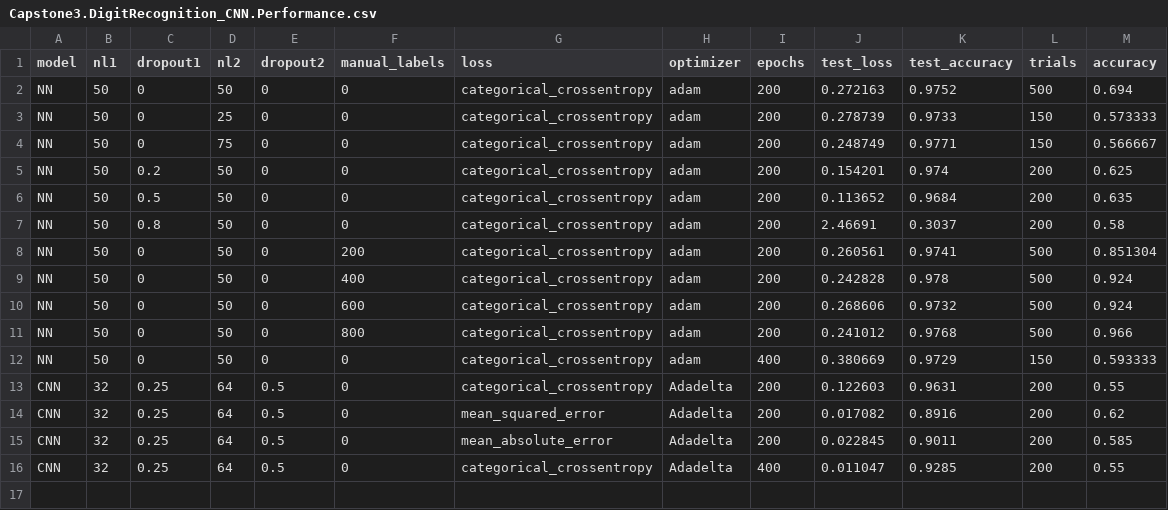
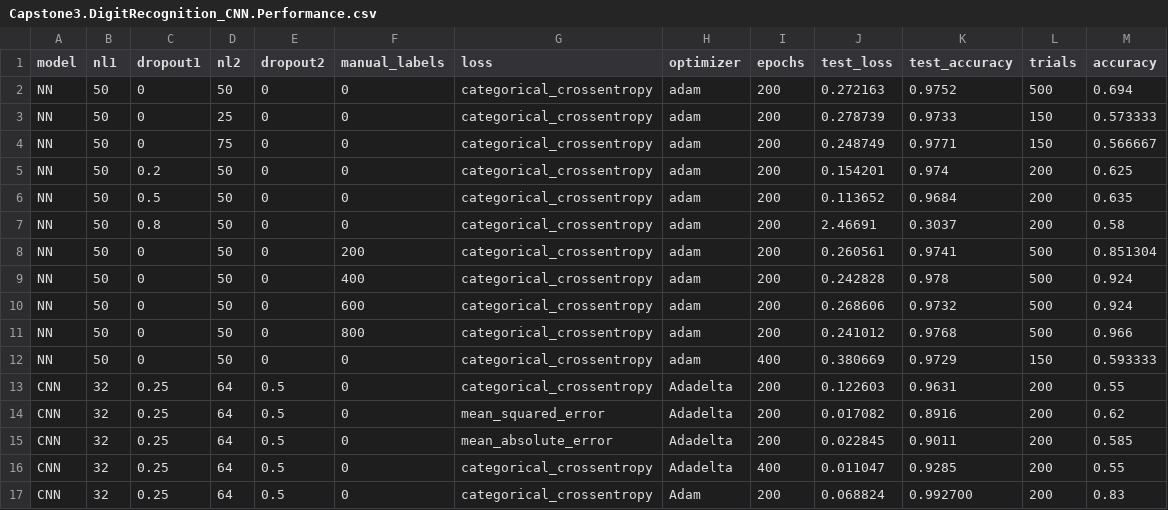
Before and after one commit to ysereda/Springboard, a CSV file: Capstone3.DigitRecognition_CNN.Performance.csv, drawn as a sheet.

Commit message:
Add files via upload
CNN optimizer='Adam'
Accuracy 0.83

```diff
--- a/Capstone3.DigitRecognition_CNN.Performance.csv
+++ b/Capstone3.DigitRecognition_CNN.Performance.csv
@@ -16 +16,2 @@ CNN,32,0.25,64,0.5,0,mean_absolute_error,Adadelta,200,0.022845,0.9011,200,0.585
 CNN,32,0.25,64,0.5,0,categorical_crossentropy,Adadelta,400,0.011047,0.9285,200,0.55
+CNN,32,0.25,64,0.5,0,categorical_crossentropy,Adam,200,0.068824,0.992700,200,0.83
```
Also changed, not shown: 1 other file.
